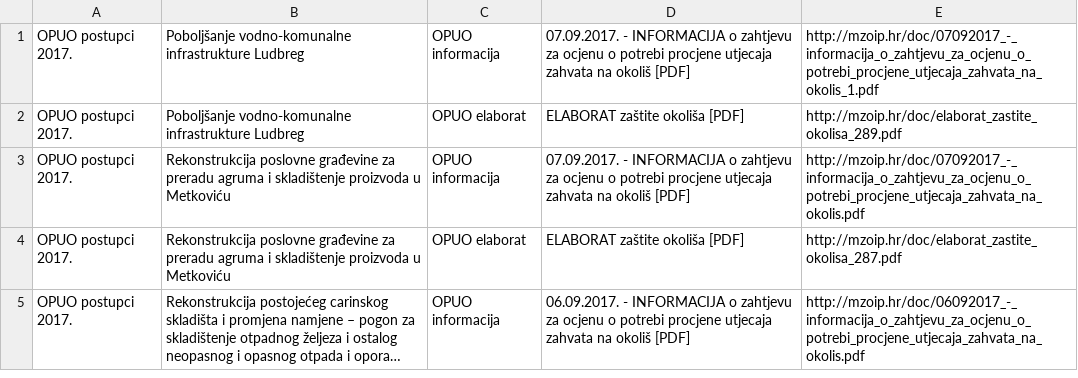
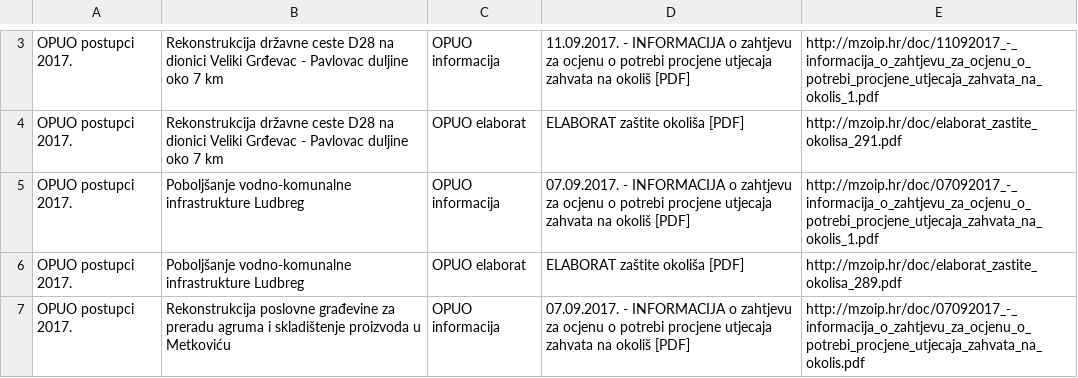
Before and after one commit to udruga-biom/puo-arhiva, a TSV file: opuo.tsv, drawn as a sheet; only a part is shown, gaps mark what is left out; the shorter side is filled out with more unchanged rows; long unchanged cells end in …; the diff covers the shown part only; the diff names each change by its address in the sheet, - before the commit and + after, or states it on an @@ line.

```diff
--- a/opuo.tsv
+++ b/opuo.tsv
+row 3: OPUO postupci 2017. | Rekonstrukcija državne ceste D28 na dionici Veliki Grđevac - Pavlovac duljine oko 7 km | OPUO informacija | 11.09.2017. - INFORMACIJA o zahtjevu za ocjenu o potrebi procjene utjecaja zahvata na okoliš [PDF] | http://mzoip.hr/doc/11092017_-_informacija_o_zahtjevu_za_ocjenu_o_potrebi_procjene_utjecaja_zahvata_na_okolis_1.pdf
+row 4: OPUO postupci 2017. | Rekonstrukcija državne ceste D28 na dionici Veliki Grđevac - Pavlovac duljine oko 7 km | OPUO elaborat | ELABORAT zaštite okoliša [PDF] | http://mzoip.hr/doc/elaborat_zastite_okolisa_291.pdf
```
Also changed, not shown: 8 added rows elsewhere in this file, puo.tsv.
